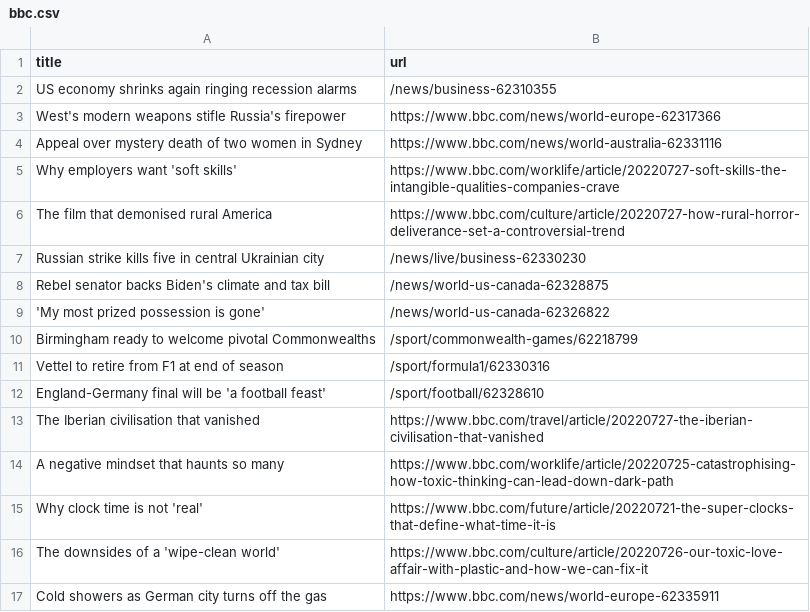
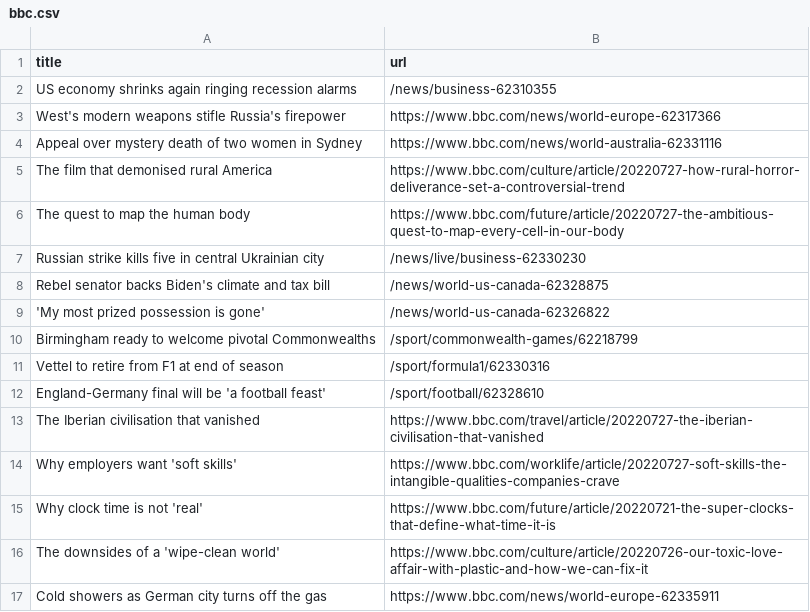
Before and after one commit to miotomita/automatic-scraper-bbc, a CSV file: bbc.csv, drawn as a sheet; only a part is shown.

```diff
--- a/bbc.csv
+++ b/bbc.csv
@@ -4,4 +4,4 @@ West's modern weapons stifle Russia's firepower,https://www.bbc.com/news/world-e
 Appeal over mystery death of two women in Sydney,https://www.bbc.com/news/world-australia-62331116
-Why employers want 'soft skills',https://www.bbc.com/worklife/article/20220727-soft-skills-the-intangible-qualities-companies-crave
 The film that demonised rural America,https://www.bbc.com/culture/article/20220727-how-rural-horror-deliverance-set-a-controversial-trend
+The quest to map the human body,https://www.bbc.com/future/article/20220727-the-ambitious-quest-to-map-every-cell-in-our-body
 Russian strike kills five in central Ukrainian city,/news/live/business-62330230
@@ -13,3 +13,3 @@ England-Germany final will be 'a football feast',/sport/football/62328610
 The Iberian civilisation that vanished,https://www.bbc.com/travel/article/20220727-the-iberian-civilisation-that-vanished
-A negative mindset that haunts so many,https://www.bbc.com/worklife/article/20220725-catastrophising-how-toxic-thinking-can-lead-down-dark-path
+Why employers want 'soft skills',https://www.bbc.com/worklife/article/20220727-soft-skills-the-intangible-qualities-companies-crave
 Why clock time is not 'real',https://www.bbc.com/future/article/20220721-the-super-clocks-that-define-what-time-it-is
```
